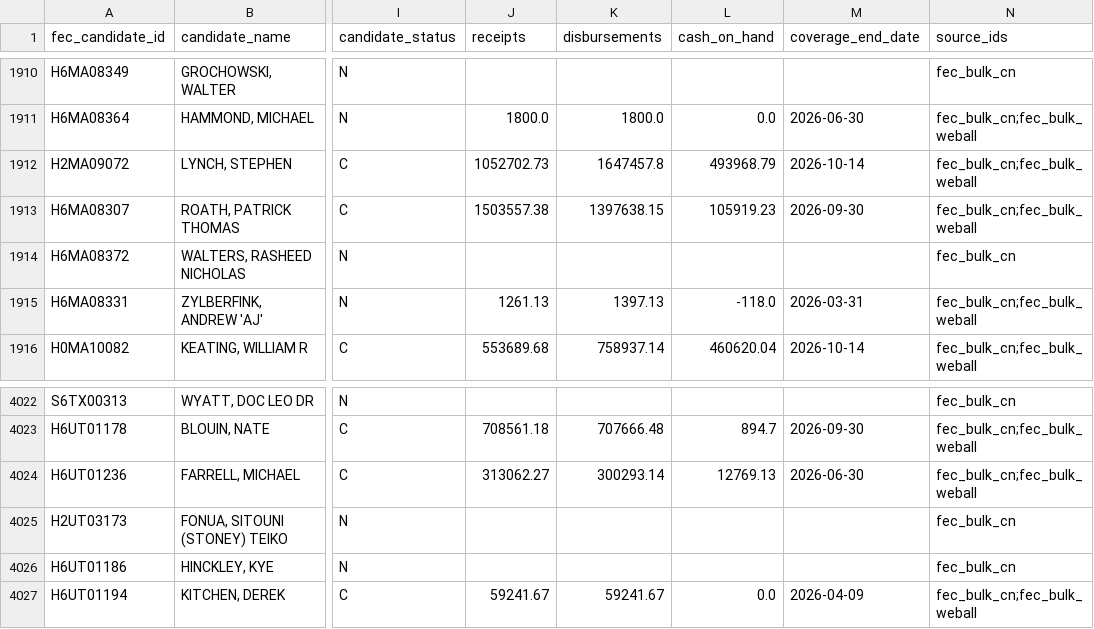
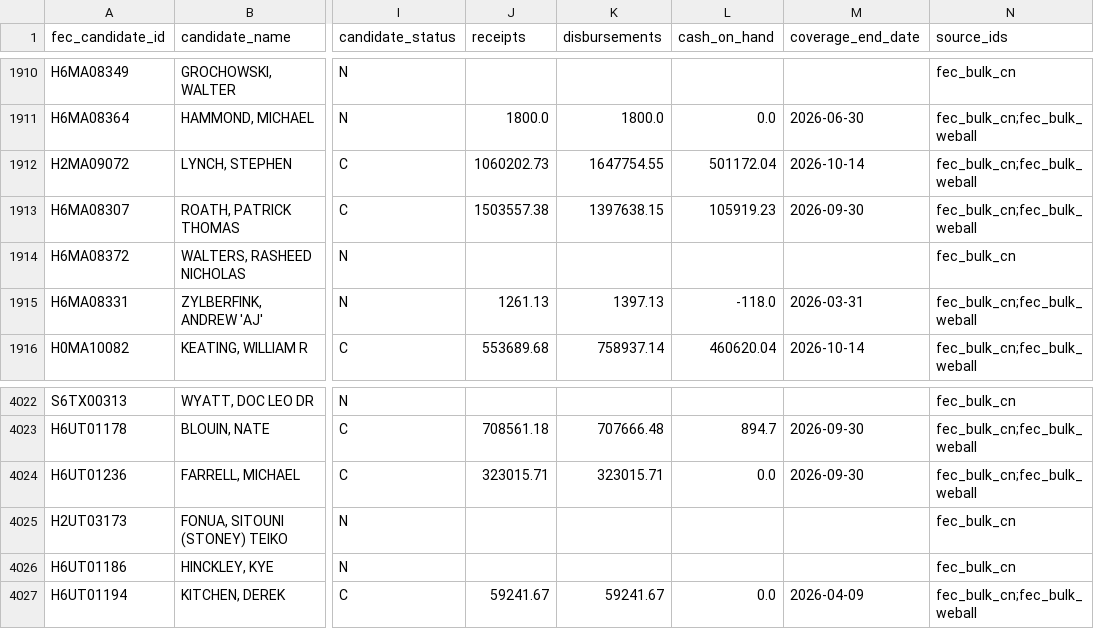
Before and after one commit to TMHSDigital/USA-Election-Tracker, a CSV file: fec/finance.csv, drawn as a sheet; only a part is shown, gaps mark what is left out; the diff names each change by its address in the sheet, - before the commit and + after, or states it on an @@ line.

```diff
--- a/fec/finance.csv
+++ b/fec/finance.csv
-J1912 (receipts): 1052702.73
+J1912 (receipts): 1060202.73
-K1912 (disbursements): 1647457.8
+K1912 (disbursements): 1647754.55
-L1912 (cash_on_hand): 493968.79
+L1912 (cash_on_hand): 501172.04
-J4024 (receipts): 313062.27
+J4024 (receipts): 323015.71
-K4024 (disbursements): 300293.14
+K4024 (disbursements): 323015.71
-L4024 (cash_on_hand): 12769.13
+L4024 (cash_on_hand): 0.0
-M4024 (coverage_end_date): 2026-06-30
+M4024 (coverage_end_date): 2026-09-30
```
Also changed, not shown: 8 other files.
